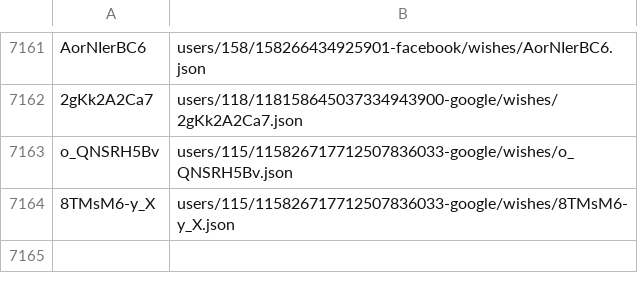
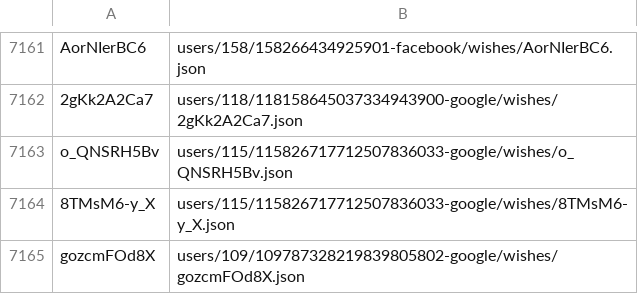
Before and after one commit to knigopis/repo2.knigopis.com, a CSV file: wishes.csv, drawn as a sheet; only a part is shown, gaps mark what is left out.

```diff
--- a/wishes.csv
+++ b/wishes.csv
@@ -7164 +7164,2 @@ o_QNSRH5Bv,users/115/115826717712507836033-google/wishes/o_QNSRH5Bv.json
 8TMsM6-y_X,users/115/115826717712507836033-google/wishes/8TMsM6-y_X.json
+gozcmFOd8X,users/109/109787328219839805802-google/wishes/gozcmFOd8X.json
```
Also changed, not shown: 2 other files.
